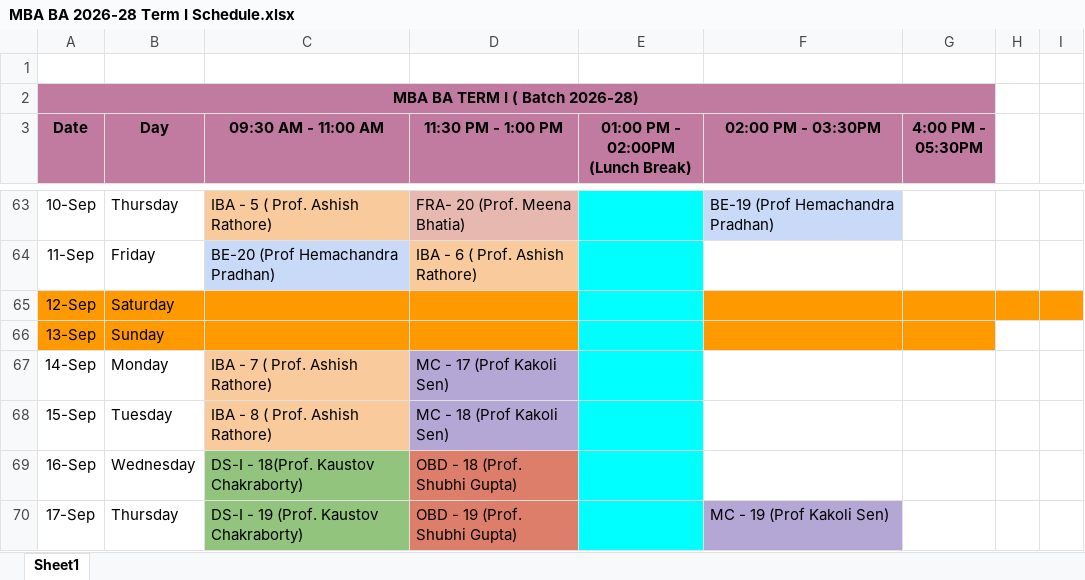
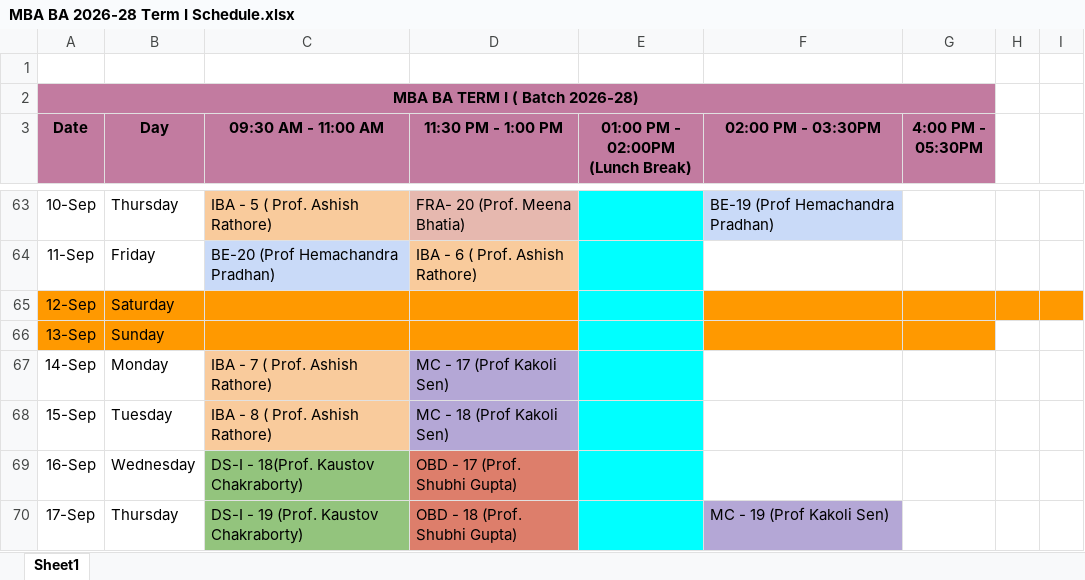
Before and after one commit to loki1512/Time-Table-App, an Excel workbook: MBA BA 2026-28 Term I Schedule.xlsx, sheet Sheet1, drawn as a sheet; only a part is shown, gaps mark what is left out; values as stored, in another font and other column widths than the file's, no borders; charts and pictures not drawn; the diff covers the shown part only; the diff names each change by its address in the sheet, - before the commit and + after, or states it on an @@ line.

```diff
--- a/MBA BA 2026-28 Term I Schedule.xlsx (sheet Sheet1)
+++ b/MBA BA 2026-28 Term I Schedule.xlsx (sheet Sheet1)
-D69 (11:30 PM - 1:00 PM): OBD - 18 (Prof. Shubhi Gupta)
+D69 (11:30 PM - 1:00 PM): OBD - 17 (Prof. Shubhi Gupta)
-D70 (11:30 PM - 1:00 PM): OBD - 19 (Prof. Shubhi Gupta)
+D70 (11:30 PM - 1:00 PM): OBD - 18 (Prof. Shubhi Gupta)
```
Also changed, not shown: 9 edited cells and cell formats elsewhere in this sheet, 1 other file.
